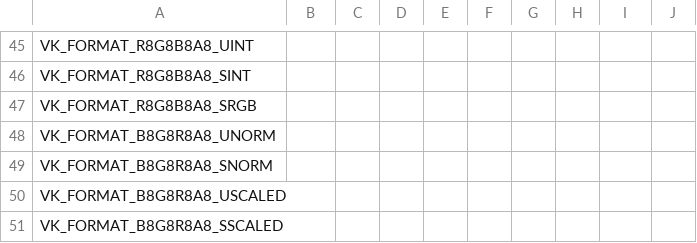
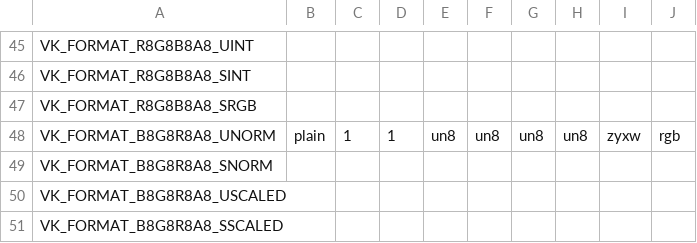
Before and after one commit to gabbayo/mesa, a CSV file: src/amd/vulkan/vk_format_layout.csv, drawn as a sheet; only a part is shown, gaps mark what is left out.

Commit message:
add a format

```diff
--- a/src/amd/vulkan/vk_format_layout.csv
+++ b/src/amd/vulkan/vk_format_layout.csv
@@ -47,3 +47,3 @@ VK_FORMAT_R8G8B8A8_SINT,
 VK_FORMAT_R8G8B8A8_SRGB,
-VK_FORMAT_B8G8R8A8_UNORM,
+VK_FORMAT_B8G8R8A8_UNORM        , plain, 1, 1, un8 , un8 , un8 , un8 , zyxw, rgb
 VK_FORMAT_B8G8R8A8_SNORM,
```
